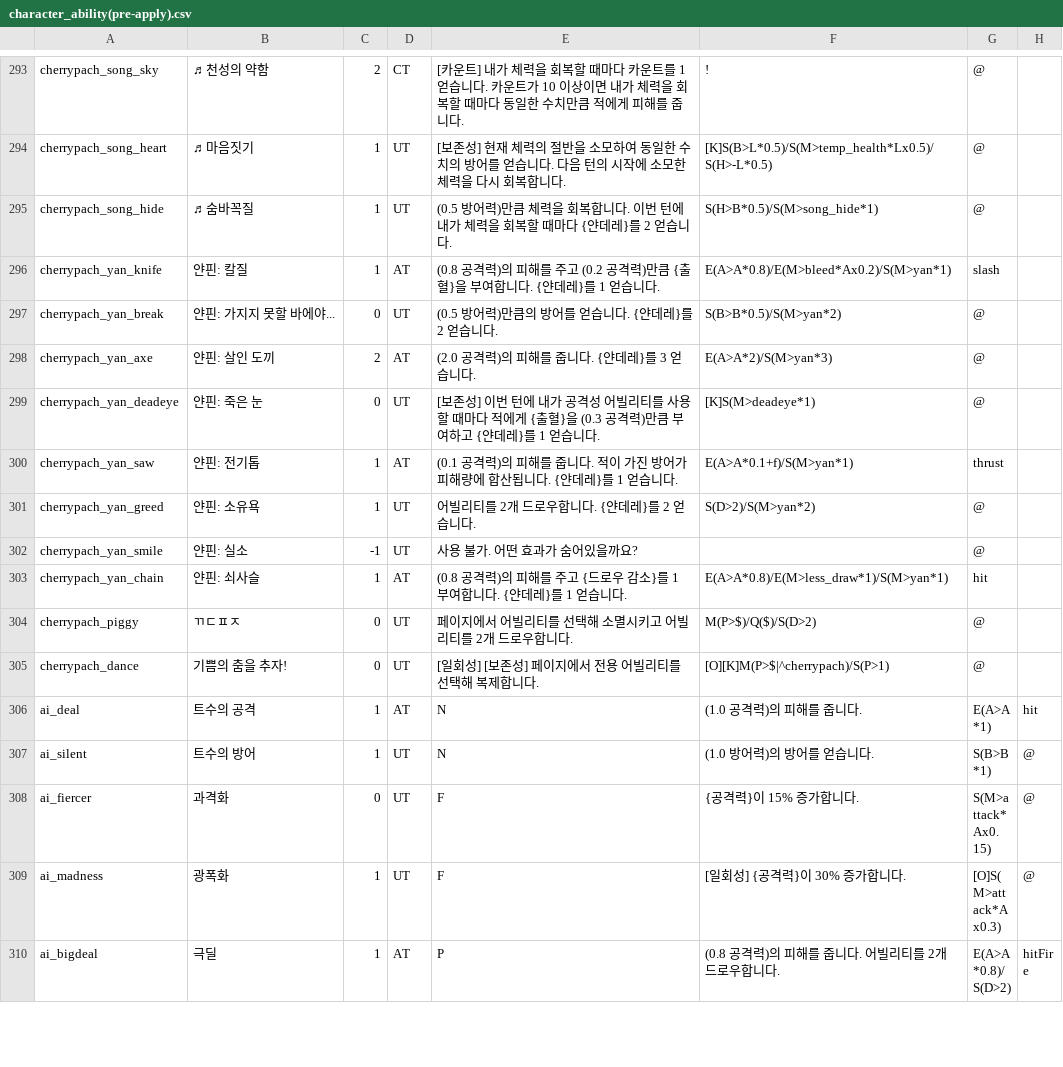
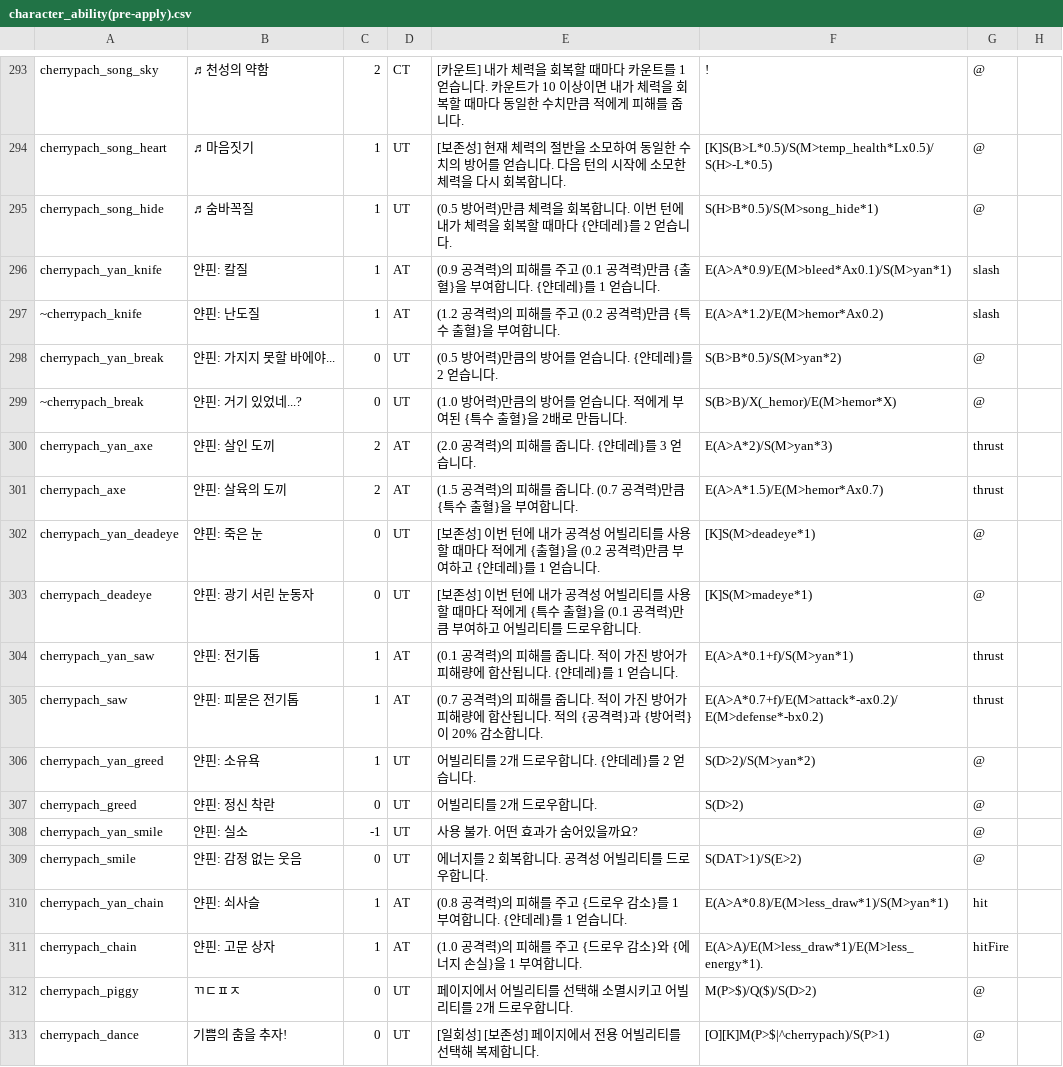
Before and after one commit to RMKroar/Streamers-Rise, a CSV file: character_ability(pre-apply).csv, drawn as a sheet; only a part is shown, gaps mark what is left out; the shorter side is filled out with more unchanged rows.

Commit message:
Update character_ability(pre-apply).csv

```diff
--- a/character_ability(pre-apply).csv
+++ b/character_ability(pre-apply).csv
@@ -295,10 +295,18 @@ cherrypach_song_heart,♬마음짓기,1,UT,[보존성] 현재 체력의 절반
 cherrypach_song_hide,♬숨바꼭질,1,UT,(0.5 방어력)만큼 체력을 회복합니다. 이번 턴에 내가 체력을 회복할 때마다 {얀데레}를 2 얻습니다.,S(H>B*0.5)/S(M>song_hide*1),@,
-cherrypach_yan_knife,얀핀: 칼질,1,AT,(0.8 공격력)의 피해를 주고 (0.2 공격력)만큼 {출혈}을 부여합니다. {얀데레}를 1 얻습니다.,E(A>A*0.8)/E(M>bleed*Ax0.2)/S(M>yan*1),slash,
+cherrypach_yan_knife,얀핀: 칼질,1,AT,(0.9 공격력)의 피해를 주고 (0.1 공격력)만큼 {출혈}을 부여합니다. {얀데레}를 1 얻습니다.,E(A>A*0.9)/E(M>bleed*Ax0.1)/S(M>yan*1),slash,
+~cherrypach_knife,얀핀: 난도질,1,AT,(1.2 공격력)의 피해를 주고 (0.2 공격력)만큼 {특수 출혈}을 부여합니다.,E(A>A*1.2)/E(M>hemor*Ax0.2),slash,
 cherrypach_yan_break,얀핀: 가지지 못할 바에야...,0,UT,(0.5 방어력)만큼의 방어를 얻습니다. {얀데레}를 2 얻습니다.,S(B>B*0.5)/S(M>yan*2),@,
-cherrypach_yan_axe,얀핀: 살인 도끼,2,AT,(2.0 공격력)의 피해를 줍니다. {얀데레}를 3 얻습니다.,E(A>A*2)/S(M>yan*3),@,
-cherrypach_yan_deadeye,얀핀: 죽은 눈,0,UT,[보존성] 이번 턴에 내가 공격성 어빌리티를 사용할 때마다 적에게 {출혈}을 (0.3 공격력)만큼 부여하고 {얀데레}를 1 얻습니다.,[K]S(M>deadeye*1),@,
+~cherrypach_break,얀핀: 거기 있었네...?,0,UT,(1.0 방어력)만큼의 방어를 얻습니다. 적에게 부여된 {특수 출혈}을 2배로 만듭니다.,S(B>B)/X(_hemor)/E(M>hemor*X),@,
+cherrypach_yan_axe,얀핀: 살인 도끼,2,AT,(2.0 공격력)의 피해를 줍니다. {얀데레}를 3 얻습니다.,E(A>A*2)/S(M>yan*3),thrust,
+cherrypach_axe,얀핀: 살육의 도끼,2,AT,(1.5 공격력)의 피해를 줍니다. (0.7 공격력)만큼 {특수 출혈}을 부여합니다.,E(A>A*1.5)/E(M>hemor*Ax0.7),thrust,
+cherrypach_yan_deadeye,얀핀: 죽은 눈,0,UT,[보존성] 이번 턴에 내가 공격성 어빌리티를 사용할 때마다 적에게 {출혈}을 (0.2 공격력)만큼 부여하고 {얀데레}를 1 얻습니다.,[K]S(M>deadeye*1),@,
+cherrypach_deadeye,얀핀: 광기 서린 눈동자,0,UT,[보존성] 이번 턴에 내가 공격성 어빌리티를 사용할 때마다 적에게 {특수 출혈}을 (0.1 공격력)만큼 부여하고 어빌리티를 드로우합니다.,[K]S(M>madeye*1),@,
 cherrypach_yan_saw,얀핀: 전기톱,1,AT,(0.1 공격력)의 피해를 줍니다. 적이 가진 방어가 피해량에 합산됩니다. {얀데레}를 1 얻습니다.,E(A>A*0.1+f)/S(M>yan*1),thrust,
+cherrypach_saw,얀핀: 피묻은 전기톱,1,AT,(0.7 공격력)의 피해를 줍니다. 적이 가진 방어가 피해량에 합산됩니다. 적의 {공격력}과 {방어력}이 20% 감소합니다.,E(A>A*0.7+f)/E(M>attack*-ax0.2)/E(M>defense*-bx0.2),thrust,
 cherrypach_yan_greed,얀핀: 소유욕,1,UT,어빌리티를 2개 드로우합니다. {얀데레}를 2 얻습니다.,S(D>2)/S(M>yan*2),@,
+cherrypach_greed,얀핀: 정신 착란,0,UT,어빌리티를 2개 드로우합니다.,S(D>2),@,
 cherrypach_yan_smile,얀핀: 실소,-1,UT,사용 불가. 어떤 효과가 숨어있을까요?,,@,
+cherrypach_smile,얀핀: 감정 없는 웃음,0,UT,에너지를 2 회복합니다. 공격성 어빌리티를 드로우합니다.,S(DAT>1)/S(E>2),@,
 cherrypach_yan_chain,얀핀: 쇠사슬,1,AT,(0.8 공격력)의 피해를 주고 {드로우 감소}를 1 부여합니다. {얀데레}를 1 얻습니다.,E(A>A*0.8)/E(M>less_draw*1)/S(M>yan*1),hit,
+cherrypach_chain,얀핀: 고문 상자,1,AT,(1.0 공격력)의 피해를 주고 {드로우 감소}와 {에너지 손실}을 1 부여합니다.,E(A>A)/E(M>less_draw*1)/E(M>less_energy*1).,hitFire,
 cherrypach_piggy,ㄲㄷㅍㅈ,0,UT,페이지에서 어빌리티를 선택해 소멸시키고 어빌리티를 2개 드로우합니다.,M(P>$)/Q($)/S(D>2),@,
```
